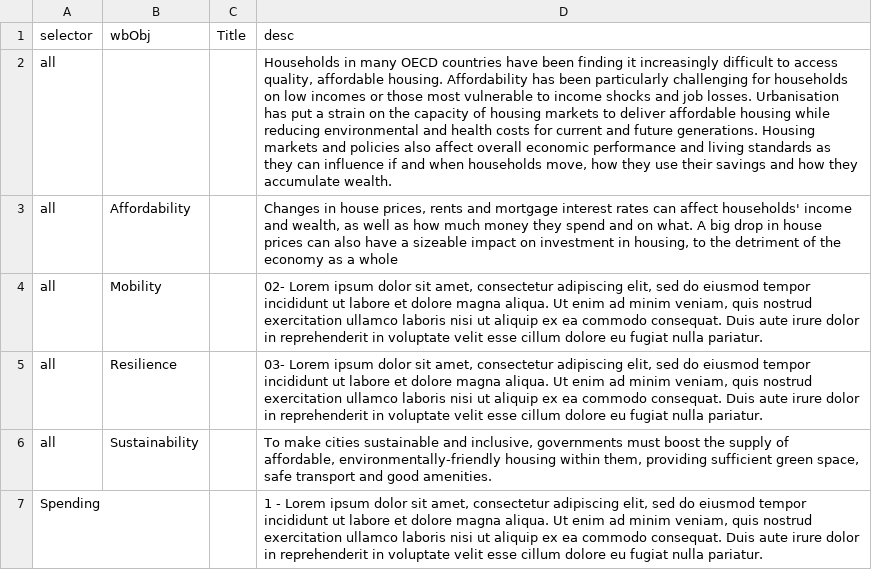
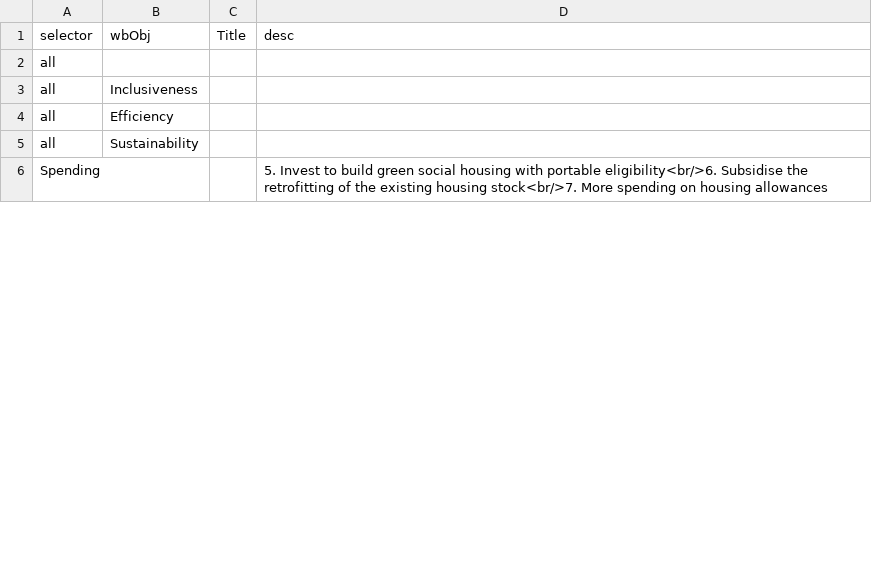
Before and after one commit to gitvfd/OECD-Housing-Toolkit, a TSV file: data/desc.tsv, drawn as a sheet; only a part is shown; removed rows and columns are numbered as before the commit, all else as after; the diff covers the shown part only; the diff names each change by its address in the sheet, - before the commit and + after, or states it on an @@ line.

```diff
--- a/data/desc.tsv
+++ b/data/desc.tsv
-D2 (desc): Households in many OECD countries have been finding it increasingly difficult to access quality, affordable housing. Affordability has been particularly challenging for households on low incomes or those most vulnerable to income shocks and job losses. Urbanisation has put a strain on the capacity of housing markets to deliver affordable housing while reducing environmental and health costs for current and future generations. Housing markets and policies also affect overall economic performance and living standards as they can influence if and when households move, how they use their savings and how they accumulate wealth.
+D2 (desc): (empty)
-row 3: all | Affordability |  | Changes in house prices, rents and mortgage interest rates can affect households' income and wealth, as well as how much money they spend and on what. A big drop in house prices can also have a sizeable impact on investment in housing, to the detriment of the economy as a whole
-B3 (wbObj): Mobility
+B3 (wbObj): Inclusiveness
-D3 (desc): 02- Lorem ipsum dolor sit amet, consectetur adipiscing elit, sed do eiusmod tempor incididunt ut labore et dolore magna aliqua. Ut enim ad minim veniam, quis nostrud exercitation ullamco laboris nisi ut aliquip ex ea commodo consequat. Duis aute irure dolor in reprehenderit in voluptate velit esse cillum dolore eu fugiat nulla pariatur.
+D3 (desc): (empty)
-B4 (wbObj): Resilience
+B4 (wbObj): Efficiency
-D4 (desc): 03- Lorem ipsum dolor sit amet, consectetur adipiscing elit, sed do eiusmod tempor incididunt ut labore et dolore magna aliqua. Ut enim ad minim veniam, quis nostrud exercitation ullamco laboris nisi ut aliquip ex ea commodo consequat. Duis aute irure dolor in reprehenderit in voluptate velit esse cillum dolore eu fugiat nulla pariatur.
+D4 (desc): (empty)
-D5 (desc): To make cities sustainable and inclusive, governments must boost the supply of affordable, environmentally-friendly housing within them, providing sufficient green space, safe transport and good amenities.
+D5 (desc): (empty)
-D6 (desc): 1 - Lorem ipsum dolor sit amet, consectetur adipiscing elit, sed do eiusmod tempor incididunt ut labore et dolore magna aliqua. Ut enim ad minim veniam, quis nostrud exercitation ullamco laboris nisi ut aliquip ex ea commodo consequat. Duis aute irure dolor in reprehenderit in voluptate velit esse cillum dolore eu fugiat nulla pariatur.
+D6 (desc): 5. Invest to build green social housing with portable eligibility<br/>6. Subsidise the retrofitting of the existing housing stock<br/>7. More spending on housing allowances
```
Also changed, not shown: 4 removed rows and 14 edited cells elsewhere in this file, data/links.tsv, data/nodes.tsv, 12 other files.
